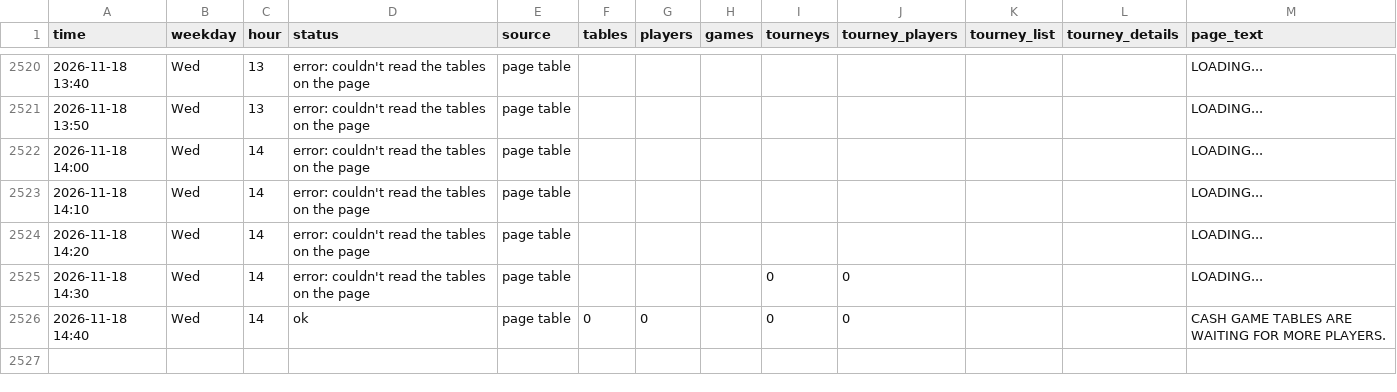
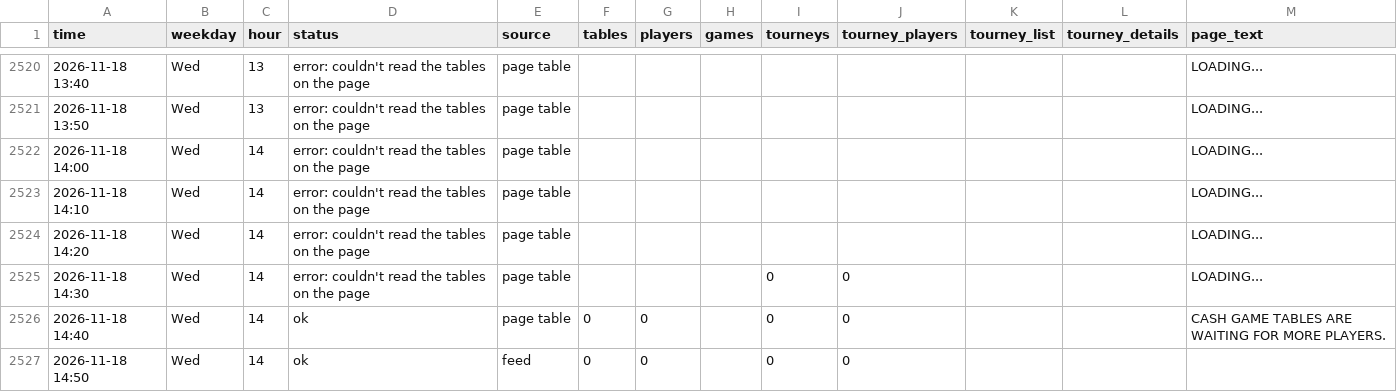
Before and after one commit to legendtoss/kings-tracker, a CSV file: data/2026-11.csv, drawn as a sheet; only a part is shown, gaps mark what is left out.

```diff
--- a/data/2026-11.csv
+++ b/data/2026-11.csv
@@ -2526 +2526,2 @@
 2026-11-18 14:40,Wed,14,ok,page table,0,0,,0,0,,,CASH GAME TABLES ARE WAITING FOR MORE PLAYERS.
+2026-11-18 14:50,Wed,14,ok,feed,0,0,,0,0,,,
```
Also changed, not shown: data/banco/2026-11.csv, data/cardcasino/2026-11.csv, 7 other files.
